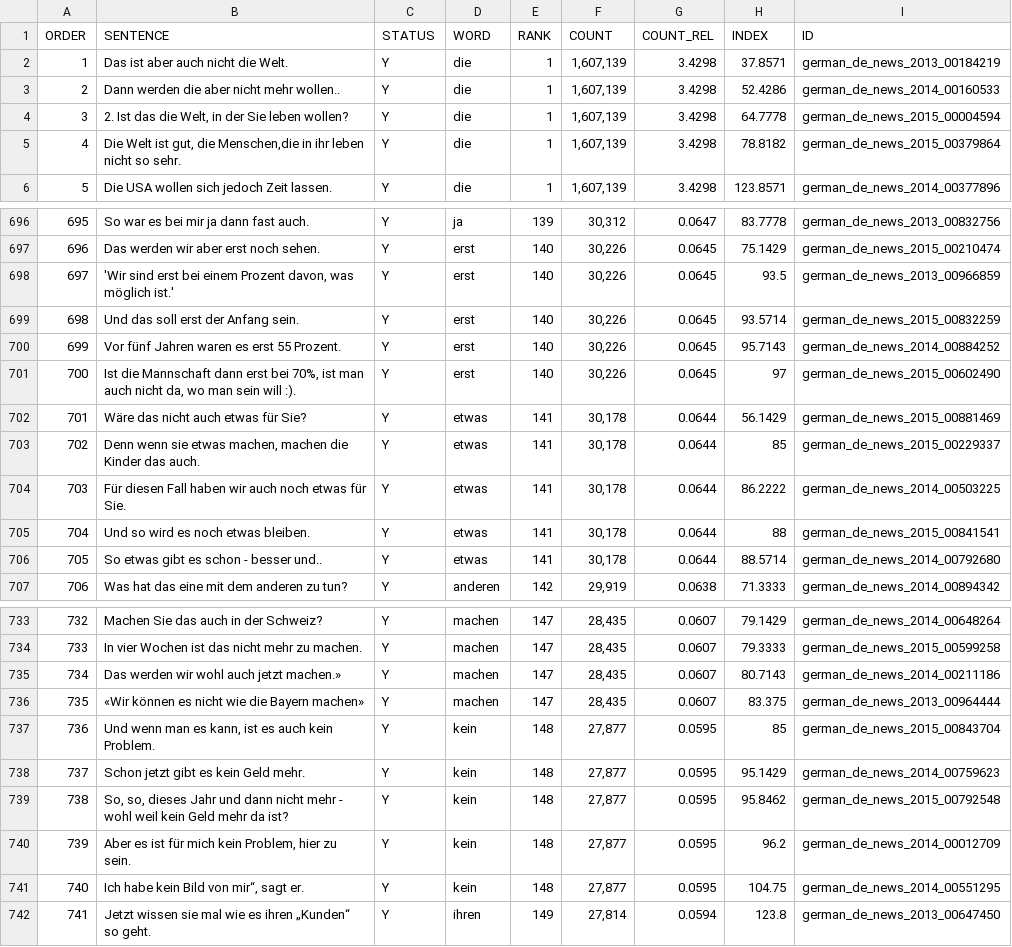
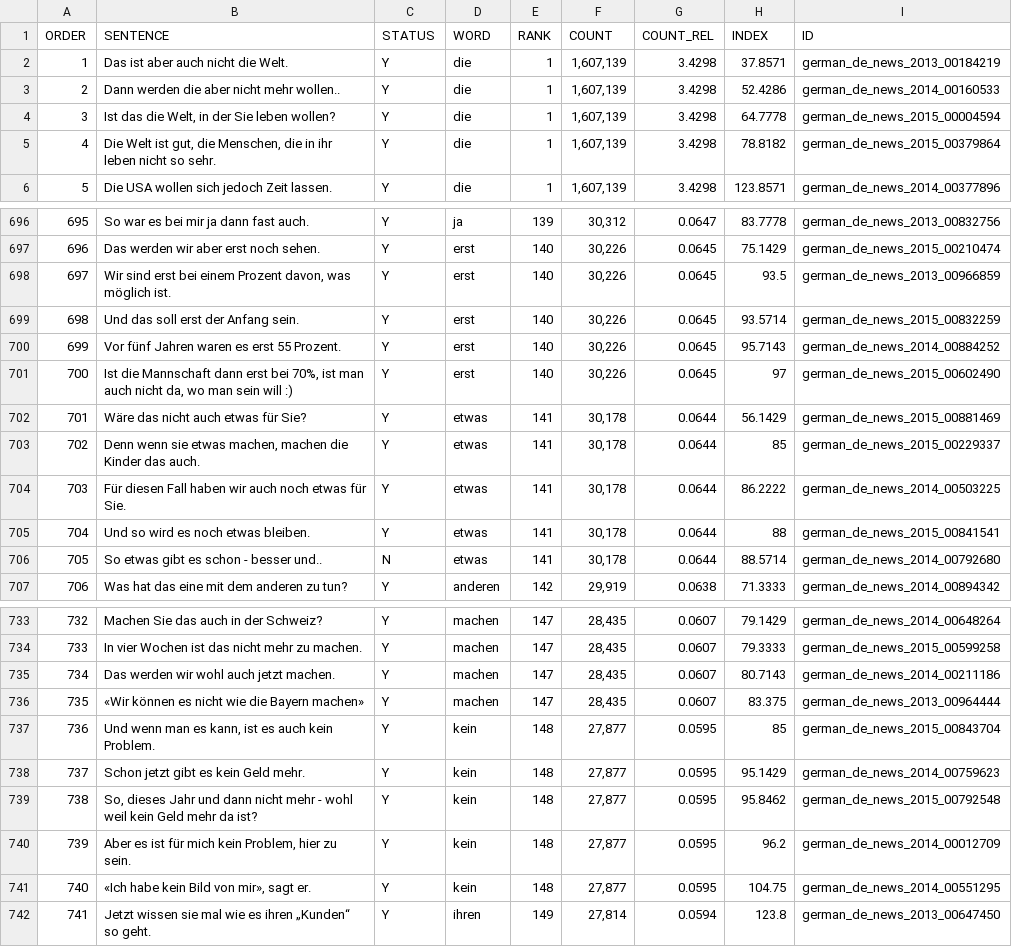
Before and after one commit to Zabaan/zabaan.github.io, a CSV file: data/german_de/german_de_news/german_de_news_sentences_0200.csv, drawn as a sheet; only a part is shown, gaps mark what is left out; the diff covers the shown part only.

```diff
--- a/data/german_de/german_de_news/german_de_news_sentences_0200.csv
+++ b/data/german_de/german_de_news/german_de_news_sentences_0200.csv
@@ -3,4 +3,4 @@ ORDER	SENTENCE	STATUS	WORD	RANK	COUNT	COUNT_REL	INDEX	ID
 2	Dann werden die aber nicht mehr wollen..	Y	die	1	1,607,139	3.4298	52.4286	german_de_news_2014_00160533
-3	2. Ist das die Welt, in der Sie leben wollen?	Y	die	1	1,607,139	3.4298	64.7778	german_de_news_2015_00004594
-4	Die Welt ist gut, die Menschen,die in ihr leben nicht so sehr.	Y	die	1	1,607,139	3.4298	78.8182	german_de_news_2015_00379864
+3	Ist das die Welt, in der Sie leben wollen?	Y	die	1	1,607,139	3.4298	64.7778	german_de_news_2015_00004594
+4	Die Welt ist gut, die Menschen, die in ihr leben nicht so sehr.	Y	die	1	1,607,139	3.4298	78.8182	german_de_news_2015_00379864
 5	Die USA wollen sich jedoch Zeit lassen.	Y	die	1	1,607,139	3.4298	123.8571	german_de_news_2014_00377896
@@ -697,6 +697,6 @@ ORDER	SENTENCE	STATUS	WORD	RANK	COUNT	COUNT_REL	INDEX	ID
 696	Das werden wir aber erst noch sehen.	Y	erst	140	   30,226	0.0645	75.1429	german_de_news_2015_00210474
-697	'Wir sind erst bei einem Prozent davon, was möglich ist.'	Y	erst	140	   30,226	0.0645	93.5	german_de_news_2013_00966859
+697	Wir sind erst bei einem Prozent davon, was möglich ist.	Y	erst	140	   30,226	0.0645	93.5	german_de_news_2013_00966859
 698	Und das soll erst der Anfang sein.	Y	erst	140	   30,226	0.0645	93.5714	german_de_news_2015_00832259
 699	Vor fünf Jahren waren es erst 55 Prozent.	Y	erst	140	   30,226	0.0645	95.7143	german_de_news_2014_00884252
-700	Ist die Mannschaft dann erst bei 70%, ist man auch nicht da, wo man sein will :).	Y	erst	140	   30,226	0.0645	97	german_de_news_2015_00602490
+700	Ist die Mannschaft dann erst bei 70%, ist man auch nicht da, wo man sein will :)	Y	erst	140	   30,226	0.0645	97	german_de_news_2015_00602490
 701	Wäre das nicht auch etwas für Sie?	Y	etwas	141	   30,178	0.0644	56.1429	german_de_news_2015_00881469
@@ -705,3 +705,3 @@ ORDER	SENTENCE	STATUS	WORD	RANK	COUNT	COUNT_REL	INDEX	ID
 704	Und so wird es noch etwas bleiben.	Y	etwas	141	   30,178	0.0644	88	german_de_news_2015_00841541
-705	So etwas gibt es schon - besser und..	Y	etwas	141	   30,178	0.0644	88.5714	german_de_news_2014_00792680
+705	So etwas gibt es schon - besser und..	N	etwas	141	   30,178	0.0644	88.5714	german_de_news_2014_00792680
 706	Was hat das eine mit dem anderen zu tun?	Y	anderen	142	   29,919	0.0638	71.3333	german_de_news_2014_00894342
@@ -734,3 +734,3 @@ ORDER	SENTENCE	STATUS	WORD	RANK	COUNT	COUNT_REL	INDEX	ID
 733	In vier Wochen ist das nicht mehr zu machen.	Y	machen	147	   28,435	0.0607	79.3333	german_de_news_2015_00599258
-734	Das werden wir wohl auch jetzt machen.»	Y	machen	147	   28,435	0.0607	80.7143	german_de_news_2014_00211186
+734	Das werden wir wohl auch jetzt machen.	Y	machen	147	   28,435	0.0607	80.7143	german_de_news_2014_00211186
 735	«Wir können es nicht wie die Bayern machen»	Y	machen	147	   28,435	0.0607	83.375	german_de_news_2013_00964444
@@ -738,5 +738,5 @@ ORDER	SENTENCE	STATUS	WORD	RANK	COUNT	COUNT_REL	INDEX	ID
 737	Schon jetzt gibt es kein Geld mehr.	Y	kein	148	   27,877	0.0595	95.1429	german_de_news_2014_00759623
-738	So, so, dieses Jahr und dann nicht mehr - wohl weil kein Geld mehr da ist?	Y	kein	148	   27,877	0.0595	95.8462	german_de_news_2015_00792548
+738	So, dieses Jahr und dann nicht mehr - wohl weil kein Geld mehr da ist?	Y	kein	148	   27,877	0.0595	95.8462	german_de_news_2015_00792548
 739	Aber es ist für mich kein Problem, hier zu sein.	Y	kein	148	   27,877	0.0595	96.2	german_de_news_2014_00012709
-740	Ich habe kein Bild von mir“, sagt er.	Y	kein	148	   27,877	0.0595	104.75	german_de_news_2014_00551295
+740	«Ich habe kein Bild von mir», sagt er.	Y	kein	148	   27,877	0.0595	104.75	german_de_news_2014_00551295
 741	Jetzt wissen sie mal wie es ihren „Kunden“ so geht.	Y	ihren	149	   27,814	0.0594	123.8	german_de_news_2013_00647450
```
Also changed, not shown: 71 edited cells elsewhere in this file.
